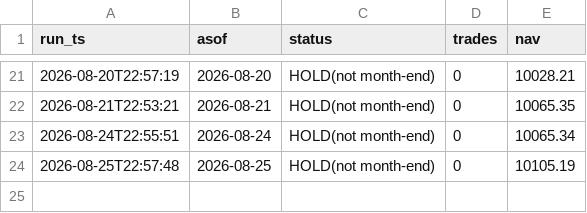
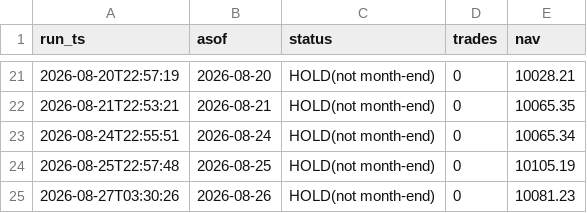
Before and after one commit to ybashancpa/quant-profit-forwad, a CSV file: forward/runs.csv, drawn as a sheet; only a part is shown, gaps mark what is left out; the diff names each change by its address in the sheet, - before the commit and + after, or states it on an @@ line.

```diff
--- a/forward/runs.csv
+++ b/forward/runs.csv
+row 25: 2026-08-27T03:30:26 | 2026-08-26 | HOLD(not month-end) | 0 | 10081.23
```
Also changed, not shown: forward/nav_history.csv, forward/signals.csv, 3 other files.
